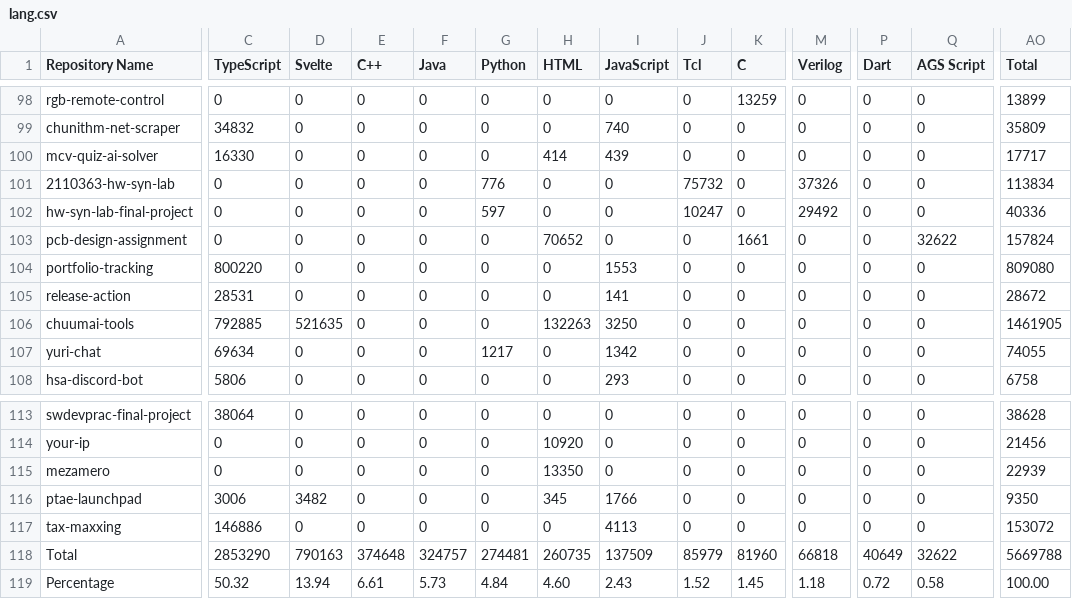
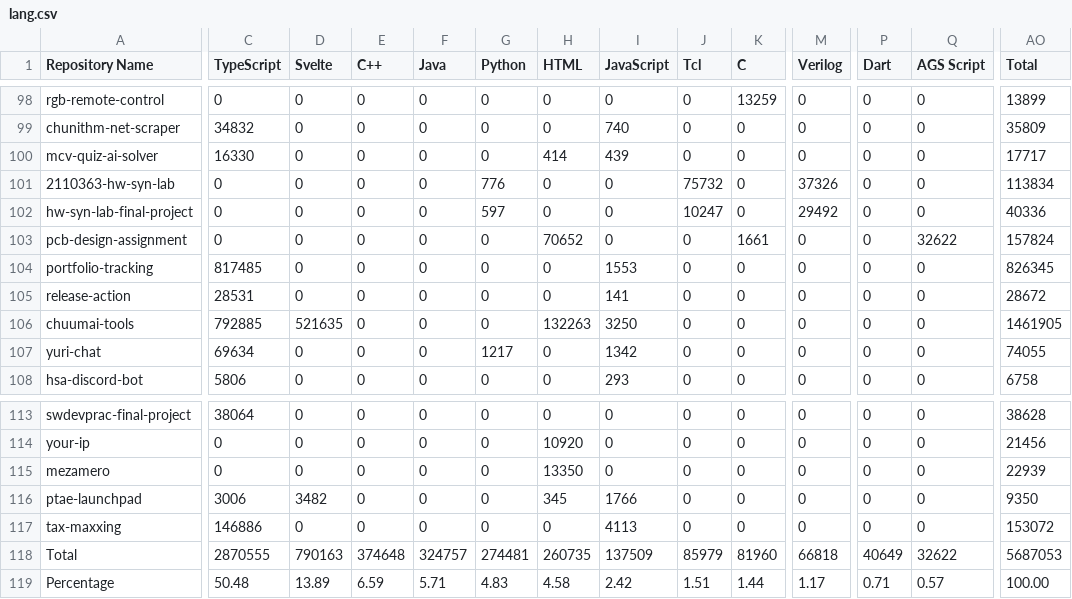
Before and after one commit to leomotors/leomotors, a CSV file: generated/lang.csv, drawn as a sheet; only a part is shown, gaps mark what is left out; the diff covers the shown part only; the diff names each change by its address in the sheet, - before the commit and + after, or states it on an @@ line.

```diff
--- a/generated/lang.csv
+++ b/generated/lang.csv
-C104 (TypeScript): 800220
+C104 (TypeScript): 817485
-AO104 (Total): 809080
+AO104 (Total): 826345
-C118 (TypeScript): 2853290
+C118 (TypeScript): 2870555
-AO118 (Total): 5669788
+AO118 (Total): 5687053
-C119 (TypeScript): 50.32
+C119 (TypeScript): 50.48
-D119 (Svelte): 13.94
+D119 (Svelte): 13.89
-E119 (C++): 6.61
+E119 (C++): 6.59
-F119 (Java): 5.73
+F119 (Java): 5.71
-G119 (Python): 4.84
+G119 (Python): 4.83
-H119 (HTML): 4.60
+H119 (HTML): 4.58
-I119 (JavaScript): 2.43
+I119 (JavaScript): 2.42
-J119 (Tcl): 1.52
+J119 (Tcl): 1.51
-K119 (C): 1.45
+K119 (C): 1.44
-M119 (Verilog): 1.18
+M119 (Verilog): 1.17
-P119 (Dart): 0.72
+P119 (Dart): 0.71
-Q119 (AGS Script): 0.58
+Q119 (AGS Script): 0.57
```
Also changed, not shown: 1 edited cell elsewhere in this file, 3 other files.
